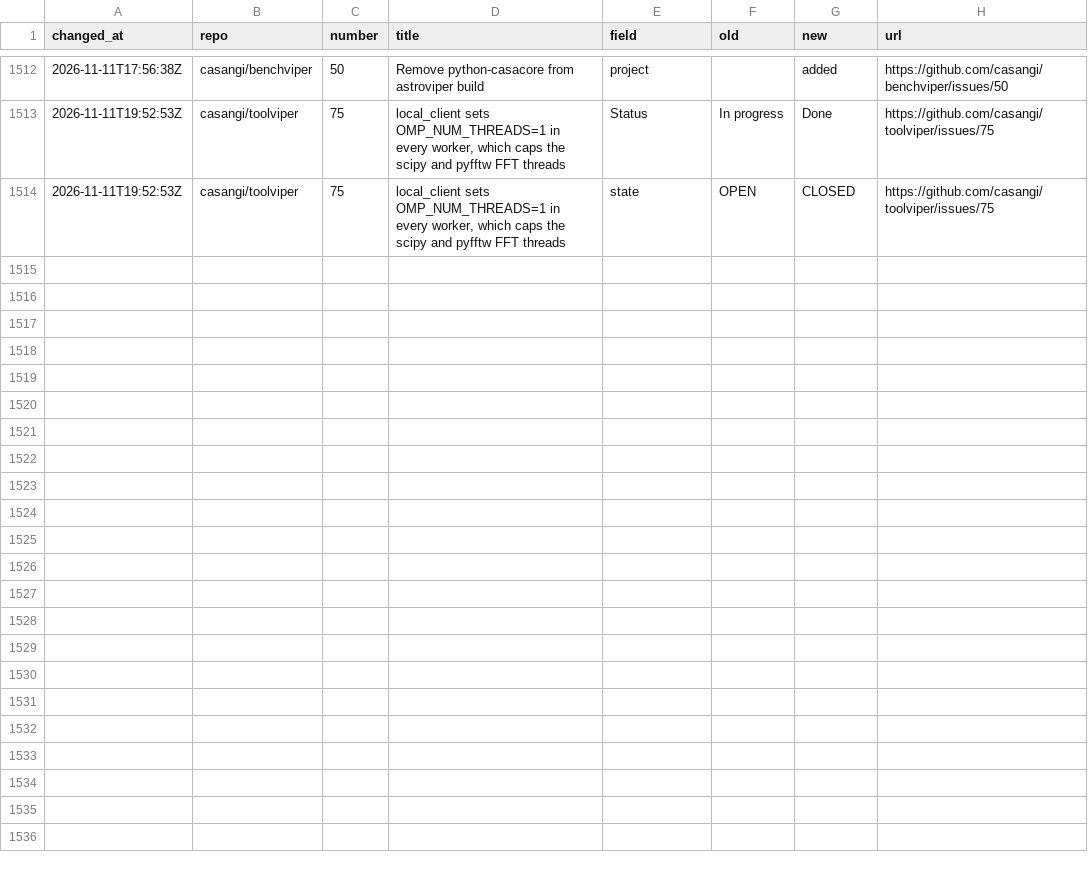
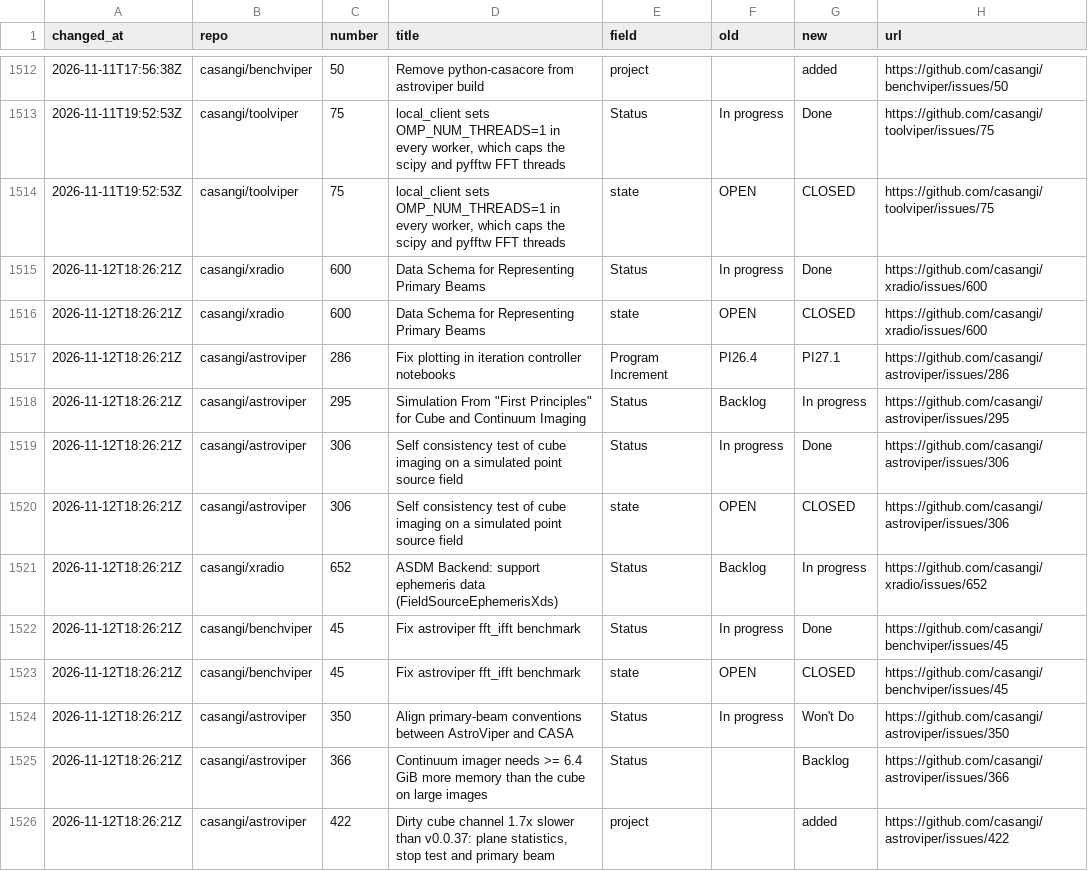
Before and after one commit to casangi/RADPS-roadmap, a CSV file: project33/changes-log.csv, drawn as a sheet; only a part is shown, gaps mark what is left out; the diff names each change by its address in the sheet, - before the commit and + after, or states it on an @@ line.

```diff
--- a/project33/changes-log.csv
+++ b/project33/changes-log.csv
+row 1515: 2026-11-12T18:26:21Z | casangi/xradio | 600 | Data Schema for Representing Primary Beams | Status | In progress | Done | https://github.com/casangi/xradio/issues/600
+row 1516: 2026-11-12T18:26:21Z | casangi/xradio | 600 | Data Schema for Representing Primary Beams | state | OPEN | CLOSED | https://github.com/casangi/xradio/issues/600
+row 1517: 2026-11-12T18:26:21Z | casangi/astroviper | 286 | Fix plotting in iteration controller notebooks | Program Increment | PI26.4 | PI27.1 | https://github.com/casangi/astroviper/issues/286
+row 1518: 2026-11-12T18:26:21Z | casangi/astroviper | 295 | Simulation From "First Principles" for Cube and Continuum Imaging | Status | Backlog | In progress | https://github.com/casangi/astroviper/issues/295
+row 1519: 2026-11-12T18:26:21Z | casangi/astroviper | 306 | Self consistency test of cube imaging on a simulated point source field | Status | In progress | Done | https://github.com/casangi/astroviper/issues/306
+row 1520: 2026-11-12T18:26:21Z | casangi/astroviper | 306 | Self consistency test of cube imaging on a simulated point source field | state | OPEN | CLOSED | https://github.com/casangi/astroviper/issues/306
+row 1521: 2026-11-12T18:26:21Z | casangi/xradio | 652 | ASDM Backend: support ephemeris data (FieldSourceEphemerisXds) | Status | Backlog | In progress | https://github.com/casangi/xradio/issues/652
+row 1522: 2026-11-12T18:26:21Z | casangi/benchviper | 45 | Fix astroviper fft_ifft benchmark | Status | In progress | Done | https://github.com/casangi/benchviper/issues/45
+row 1523: 2026-11-12T18:26:21Z | casangi/benchviper | 45 | Fix astroviper fft_ifft benchmark | state | OPEN | CLOSED | https://github.com/casangi/benchviper/issues/45
+row 1524: 2026-11-12T18:26:21Z | casangi/astroviper | 350 | Align primary-beam conventions between AstroViper and CASA | Status | In progress | Won't Do | https://github.com/casangi/astroviper/issues/350
+row 1525: 2026-11-12T18:26:21Z | casangi/astroviper | 366 | Continuum imager needs >= 6.4 GiB more memory than the cube on large images | Status |  | Backlog | https://github.com/casangi/astroviper/issues/366
+row 1526: 2026-11-12T18:26:21Z | casangi/astroviper | 422 | Dirty cube channel 1.7x slower than v0.0.37: plane statistics, stop test and primary beam | project |  | added | https://github.com/casangi/astroviper/issues/422
```
Also changed, not shown: project33/pi/PI26.4.csv, project33/pi/PI27.1.csv, 3 other files.
